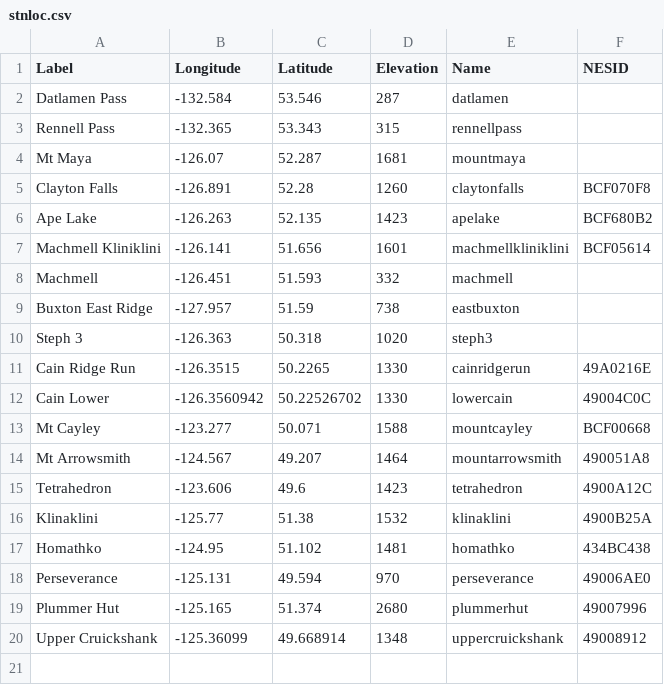
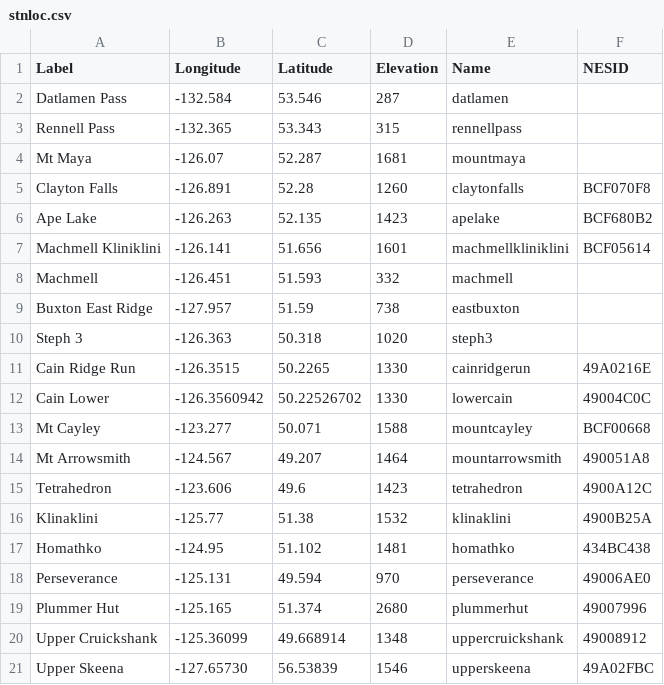
Before and after one commit to CHRL-VIU/chrl-graph, a CSV file: stnloc.csv, drawn as a sheet.

Commit message:
Adding Upper Skeena station  (#1)
* Adjusted map setView coords

* Added Upper Skeena station

* Added Upper Skeena

* Added gwa logo

```diff
--- a/stnloc.csv
+++ b/stnloc.csv
@@ -20 +20,2 @@ Plummer Hut,-125.165,51.374,2680,plummerhut,49007996
 Upper Cruickshank,-125.36099,49.668914,1348,uppercruickshank,49008912
+Upper Skeena,-127.65730,56.53839,1546,upperskeena,49A02FBC
```
Also changed, not shown: 3 other files.
